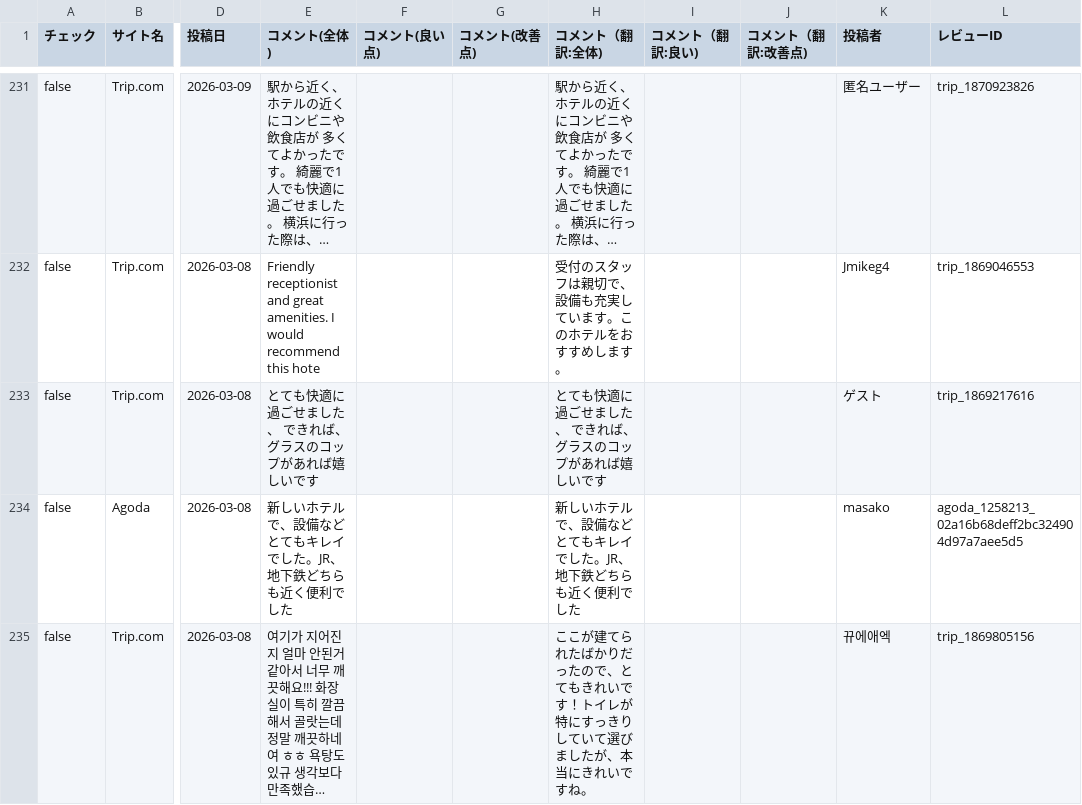
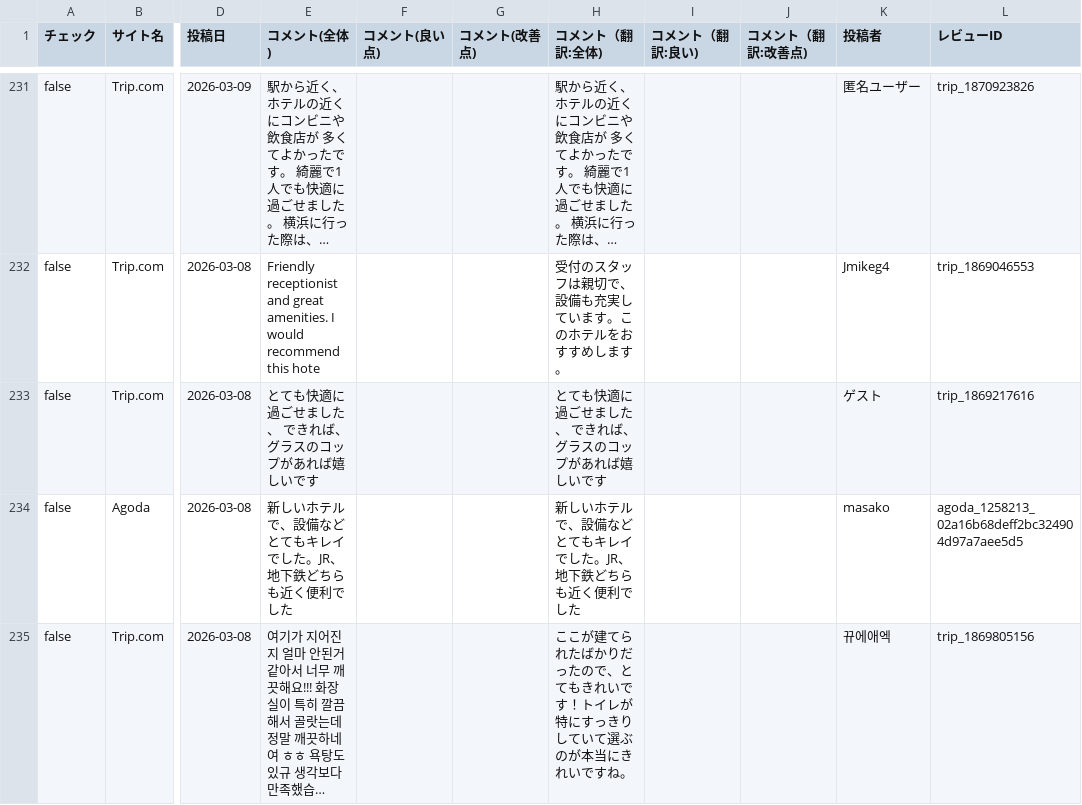
Before and after one commit to TAKAHASHIMITSUGU329/primechange-portal, a CSV file: データ/ホテル口コミデータ/comment_yokohama_data.csv, drawn as a sheet; only a part is shown, gaps mark what is left out; long unchanged cells end in …; the diff covers the shown part only; the diff names each change by its address in the sheet, - before the commit and + after, or states it on an @@ line.

```diff
--- a/データ/ホテル口コミデータ/comment_yokohama_data.csv
+++ b/データ/ホテル口コミデータ/comment_yokohama_data.csv
-H235 (コメント（翻訳:全体)): …ていて選びましたが、本当にき…
+H235 (コメント（翻訳:全体)): …ていて選ぶのが本当にき…
```
Also changed, not shown: 16 edited cells elsewhere in this file, データ/ホテル口コミデータ/comfort_era_higashikanda_data.csv, データ/ホテル口コミデータ/daiichi_ikebukuro_data.csv, 52 other files.
